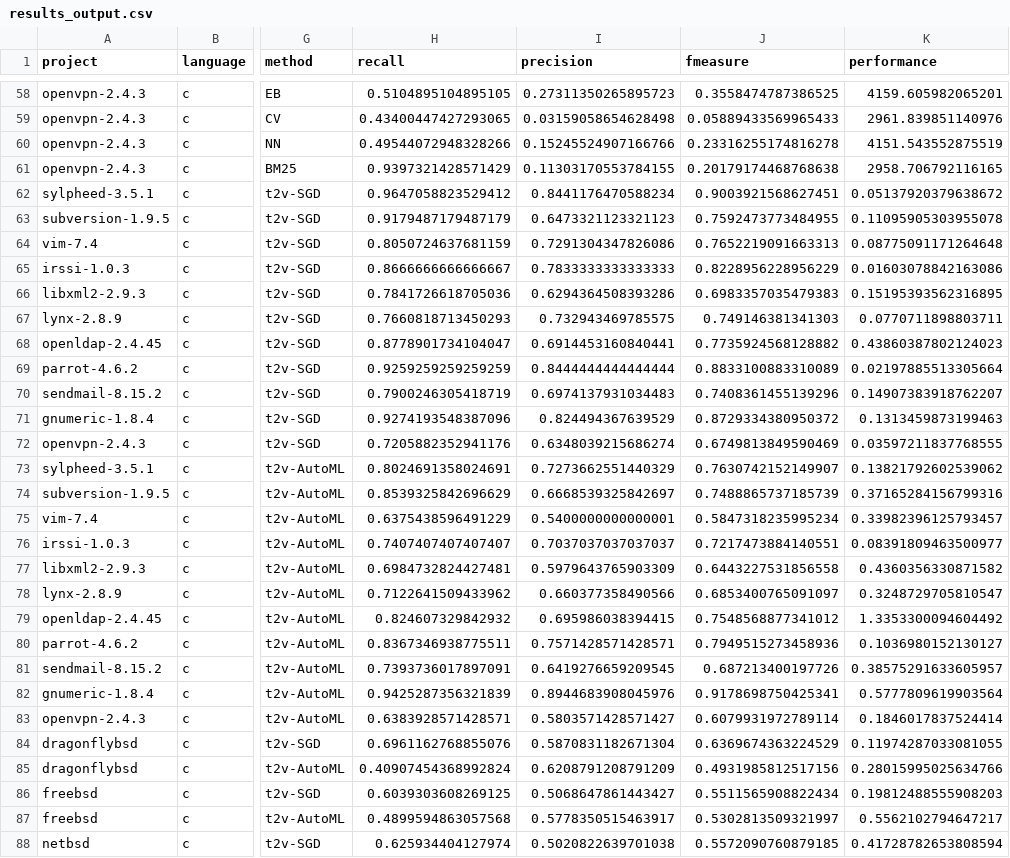
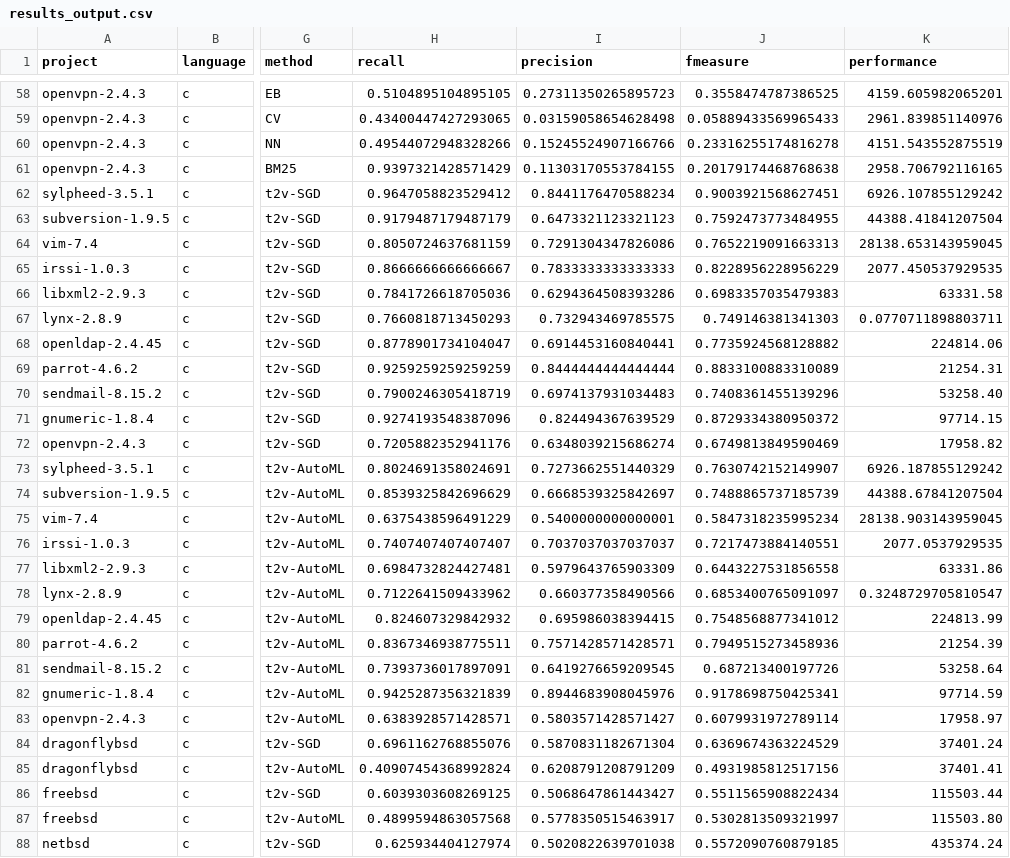
Before and after one commit to Pointpt/trace2vary, a CSV file: trace_recovery/results/results_output.csv, drawn as a sheet; only a part is shown, gaps mark what is left out; the diff covers the shown part only; the diff names each change by its address in the sheet, - before the commit and + after, or states it on an @@ line.

Commit message:
Updating statistical results for the execution time metric

```diff
--- a/trace_recovery/results/results_output.csv
+++ b/trace_recovery/results/results_output.csv
-K62 (performance): 0.05137920379638672
+K62 (performance): 6926.107855129242
-K63 (performance): 0.11095905303955078
+K63 (performance): 44388.41841207504
-K64 (performance): 0.08775091171264648
+K64 (performance): 28138.653143959045
-K65 (performance): 0.01603078842163086
+K65 (performance): 2077.450537929535
-K66 (performance): 0.15195393562316895
+K66 (performance): 63331.58
-K68 (performance): 0.43860387802124023
+K68 (performance): 224814.06
-K69 (performance): 0.02197885513305664
+K69 (performance): 21254.31
-K70 (performance): 0.14907383918762207
+K70 (performance): 53258.40
-K71 (performance): 0.1313459873199463
+K71 (performance): 97714.15
-K72 (performance): 0.03597211837768555
+K72 (performance): 17958.82
-K73 (performance): 0.13821792602539062
+K73 (performance): 6926.187855129242
-K74 (performance): 0.37165284156799316
+K74 (performance): 44388.67841207504
-K75 (performance): 0.33982396125793457
+K75 (performance): 28138.903143959045
-K76 (performance): 0.08391809463500977
+K76 (performance): 2077.0537929535
-K77 (performance): 0.4360356330871582
+K77 (performance): 63331.86
-K79 (performance): 1.3353300094604492
+K79 (performance): 224813.99
-K80 (performance): 0.1036980152130127
+K80 (performance): 21254.39
-K81 (performance): 0.38575291633605957
+K81 (performance): 53258.64
-K82 (performance): 0.5777809619903564
+K82 (performance): 97714.59
-K83 (performance): 0.1846017837524414
+K83 (performance): 17958.97
-K84 (performance): 0.11974287033081055
+K84 (performance): 37401.24
-K85 (performance): 0.28015995025634766
+K85 (performance): 37401.41
-K86 (performance): 0.19812488555908203
+K86 (performance): 115503.44
-K87 (performance): 0.5562102794647217
+K87 (performance): 115503.80
-K88 (performance): 0.41728782653808594
+K88 (performance): 435374.24
```
Also changed, not shown: 3 edited cells elsewhere in this file, 6 other files.
